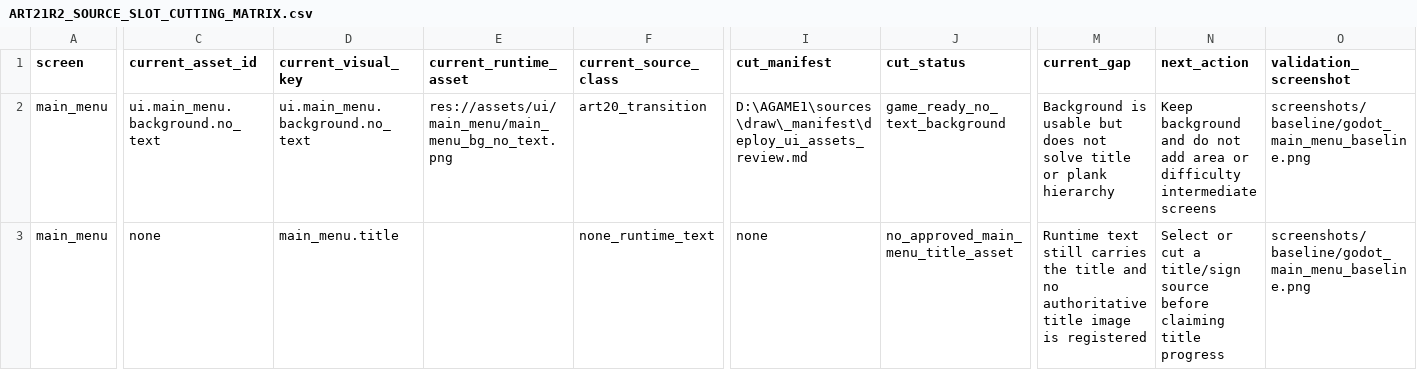
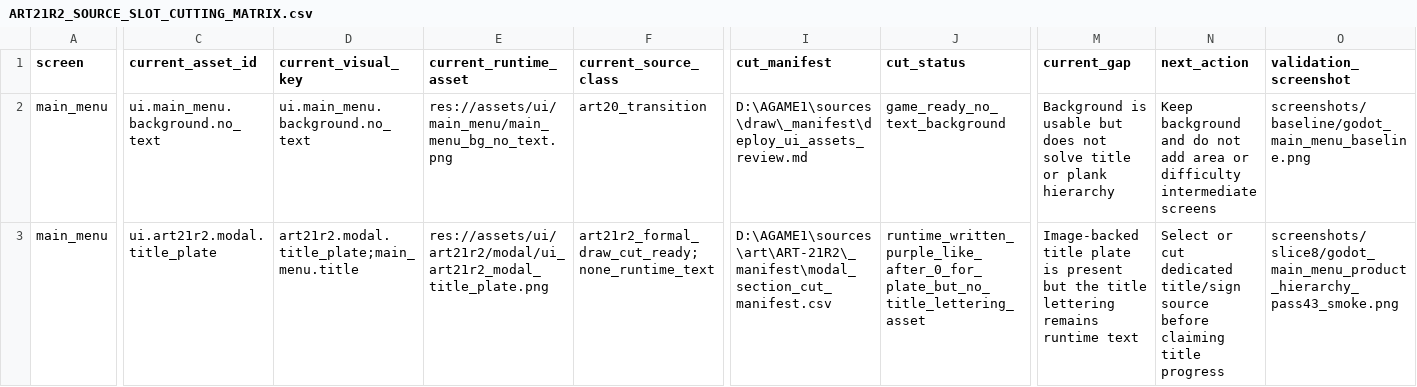
Before and after one commit to yanoutrageous/Game1, a CSV file: docs/art/validation/art21r2/ART21R2_SOURCE_SLOT_CUTTING_MATRIX.csv, drawn as a sheet; only a part is shown, gaps mark what is left out; the diff covers the shown part only; the diff names each change by its address in the sheet, - before the commit and + after, or states it on an @@ line.

```diff
--- a/docs/art/validation/art21r2/ART21R2_SOURCE_SLOT_CUTTING_MATRIX.csv
+++ b/docs/art/validation/art21r2/ART21R2_SOURCE_SLOT_CUTTING_MATRIX.csv
-C3 (current_asset_id): none
+C3 (current_asset_id): ui.art21r2.modal.title_plate
-D3 (current_visual_key): main_menu.title
+D3 (current_visual_key): art21r2.modal.title_plate;main_menu.title
-E3 (current_runtime_asset): (empty)
+E3 (current_runtime_asset): res://assets/ui/art21r2/modal/ui_art21r2_modal_title_plate.png
-F3 (current_source_class): none_runtime_text
+F3 (current_source_class): art21r2_formal_draw_cut_ready;none_runtime_text
-I3 (cut_manifest): none
+I3 (cut_manifest): D:\AGAME1\sources\art\ART-21R2\_manifest\modal_section_cut_manifest.csv
-J3 (cut_status): no_approved_main_menu_title_asset
+J3 (cut_status): runtime_written_purple_like_after_0_for_plate_but_no_title_lettering_asset
-M3 (current_gap): Runtime text still carries the title and no authoritative title image is registered
+M3 (current_gap): Image-backed title plate is present but the title lettering remains runtime text
-N3 (next_action): …or cut a title/sign source…
+N3 (next_action): …or cut dedicated title/sign source…
-O3 (validation_screenshot): screenshots/baseline/godot_main_menu_baseline.png
+O3 (validation_screenshot): screenshots/slice8/godot_main_menu_product_hierarchy_pass43_smoke.png
```
Also changed, not shown: 1 added row and 60 edited cells elsewhere in this file, Godot/GraytailGodot/data/assets/asset_manifest.csv, docs/art/validation/art21r2/ART21R2_SLOT_GAP_MATRIX.csv, 10 other files.
